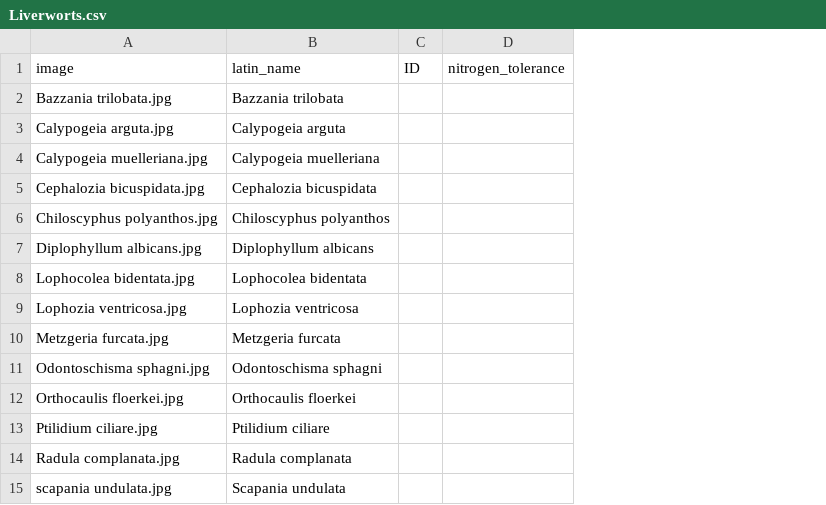
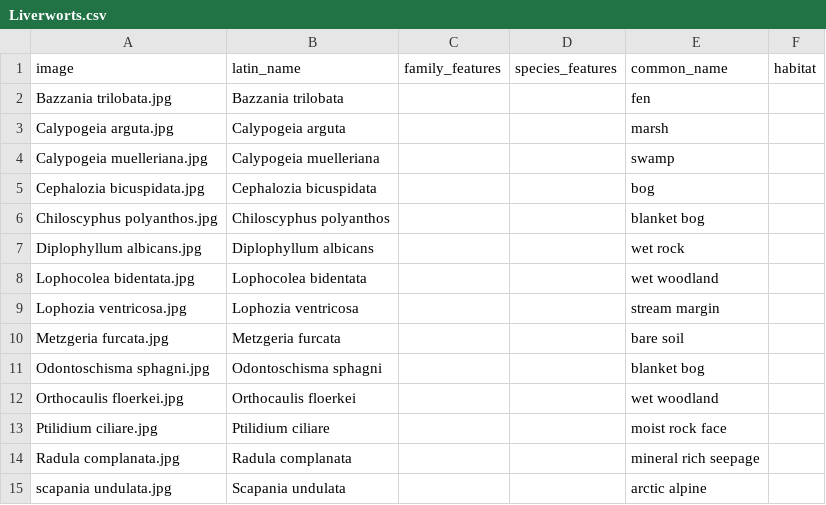
Before and after one commit to richfriendgit/liverworts-v1, a CSV file: Liverworts.csv, drawn as a sheet; removed rows and columns are numbered as before the commit, all else as after; the diff names each change by its address in the sheet, - before the commit and + after, or states it on an @@ line.

Commit message:
Update Liverworts.csv

```diff
--- a/Liverworts.csv
+++ b/Liverworts.csv
-column C (ID), empty
-column D (nitrogen_tolerance), empty
+column C (family_features), empty
+column D (species_features), empty
+column E (common_name), rows 2-15: fen | marsh | swamp | bog | blanket bog | wet rock | wet woodland | stream margin | bare soil | blanket bog | wet woodland | moist rock face | mineral rich seepage | arctic alpine
+column F (habitat), empty
```
